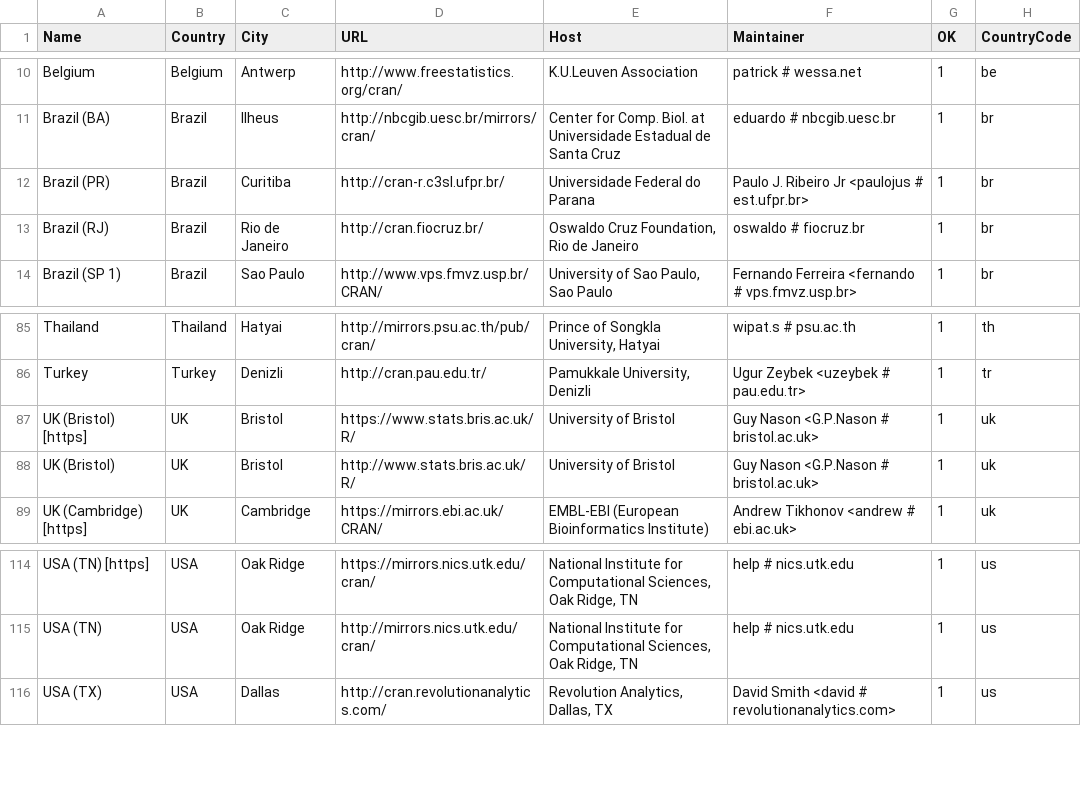
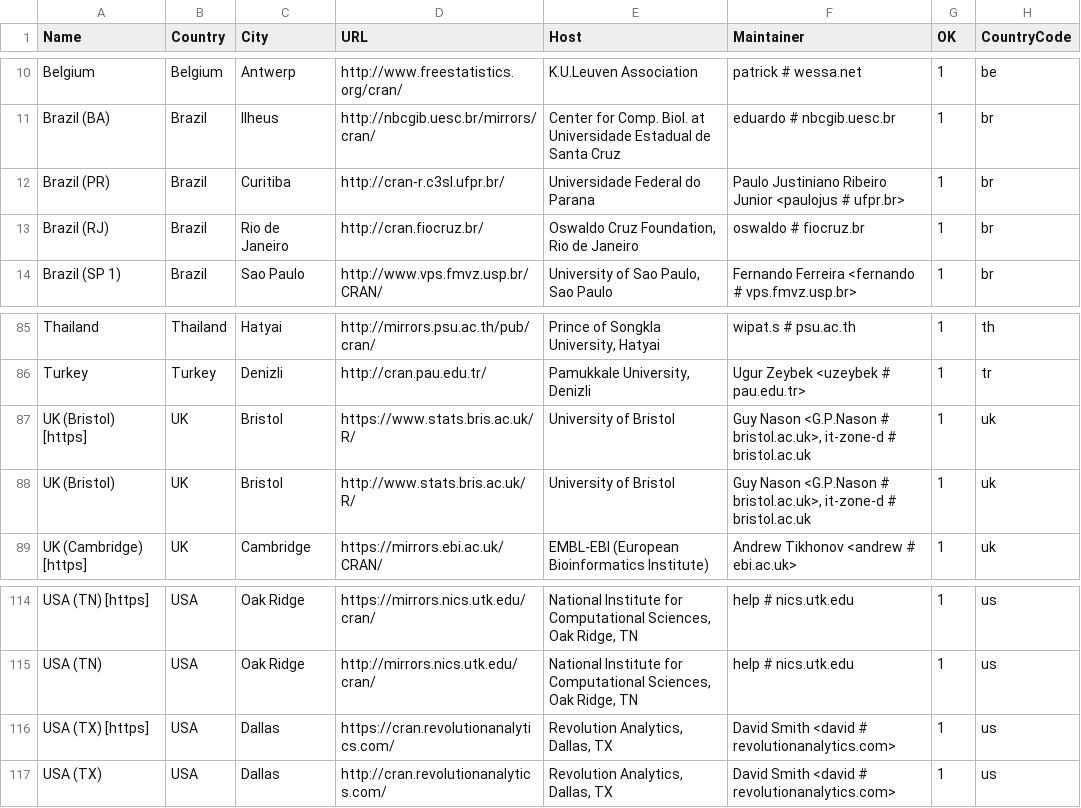
Before and after one commit to lukaszdaniel/ivory, a CSV file: R/doc/CRAN_mirrors.csv, drawn as a sheet; only a part is shown, gaps mark what is left out.

```diff
--- a/R/doc/CRAN_mirrors.csv
+++ b/R/doc/CRAN_mirrors.csv
@@ -11,3 +11,3 @@ Belgium,Belgium,Antwerp,http://www.freestatistics.org/cran/,"K.U.Leuven Associat
 "Brazil (BA)",Brazil,Ilheus,http://nbcgib.uesc.br/mirrors/cran/,"Center for Comp. Biol. at Universidade Estadual de Santa Cruz","eduardo # nbcgib.uesc.br",1,br
-"Brazil (PR)",Brazil,Curitiba,http://cran-r.c3sl.ufpr.br/,"Universidade Federal do Parana","Paulo J. Ribeiro Jr <paulojus # est.ufpr.br>",1,br
+"Brazil (PR)",Brazil,Curitiba,http://cran-r.c3sl.ufpr.br/,"Universidade Federal do Parana","Paulo Justiniano Ribeiro Junior <paulojus # ufpr.br>",1,br
 "Brazil (RJ)",Brazil,"Rio de Janeiro",http://cran.fiocruz.br/,"Oswaldo Cruz Foundation, Rio de Janeiro","oswaldo # fiocruz.br",1,br
@@ -86,4 +86,4 @@ Thailand,Thailand,Hatyai,http://mirrors.psu.ac.th/pub/cran/,"Prince of Songkla U
 Turkey,Turkey,Denizli,http://cran.pau.edu.tr/,"Pamukkale University, Denizli","Ugur Zeybek <uzeybek # pau.edu.tr>",1,tr
-"UK (Bristol) [https]",UK,Bristol,https://www.stats.bris.ac.uk/R/,"University of Bristol","Guy Nason <G.P.Nason # bristol.ac.uk>",1,uk
-"UK (Bristol)",UK,Bristol,http://www.stats.bris.ac.uk/R/,"University of Bristol","Guy Nason <G.P.Nason # bristol.ac.uk>",1,uk
+"UK (Bristol) [https]",UK,Bristol,https://www.stats.bris.ac.uk/R/,"University of Bristol","Guy Nason <G.P.Nason # bristol.ac.uk>, it-zone-d # bristol.ac.uk",1,uk
+"UK (Bristol)",UK,Bristol,http://www.stats.bris.ac.uk/R/,"University of Bristol","Guy Nason <G.P.Nason # bristol.ac.uk>, it-zone-d # bristol.ac.uk",1,uk
 "UK (Cambridge) [https]",UK,"Cambridge",https://mirrors.ebi.ac.uk/CRAN/,"EMBL-EBI (European Bioinformatics Institute)","Andrew Tikhonov <andrew # ebi.ac.uk>",1,uk
@@ -115,2 +115,3 @@ Turkey,Turkey,Denizli,http://cran.pau.edu.tr/,"Pamukkale University, Denizli","U
 "USA (TN)",USA,"Oak Ridge",http://mirrors.nics.utk.edu/cran/,"National Institute for Computational Sciences, Oak Ridge, TN","help # nics.utk.edu",1,us
+"USA (TX) [https]",USA,Dallas,https://cran.revolutionanalytics.com/,"Revolution Analytics, Dallas, TX","David Smith <david # revolutionanalytics.com>",1,us
 "USA (TX)",USA,Dallas,http://cran.revolutionanalytics.com/,"Revolution Analytics, Dallas, TX","David Smith <david # revolutionanalytics.com>",1,us
```
Also changed, not shown: 33 other files.
